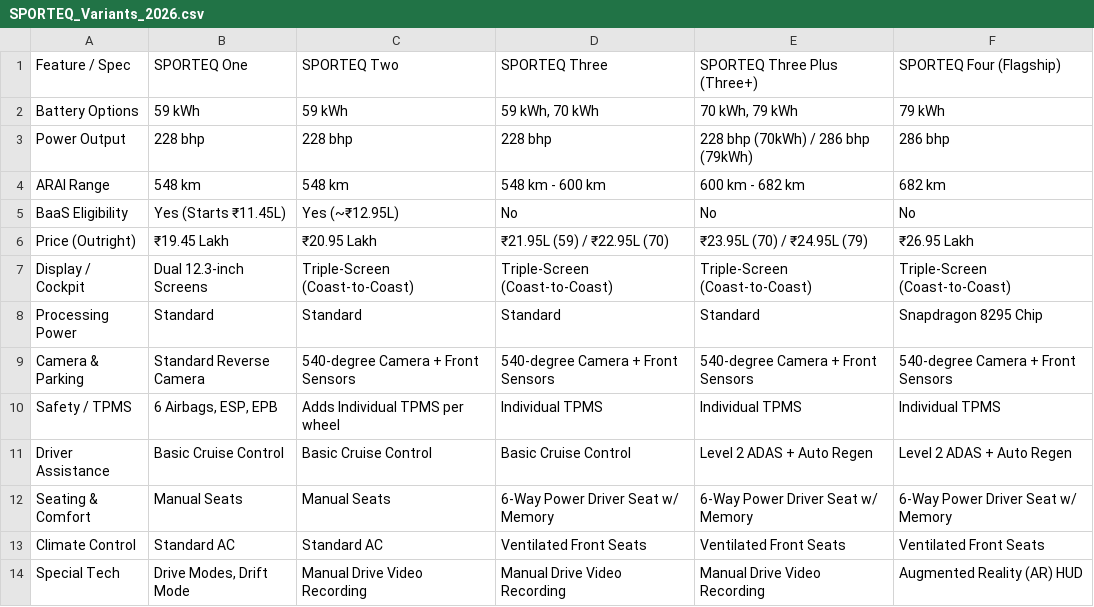
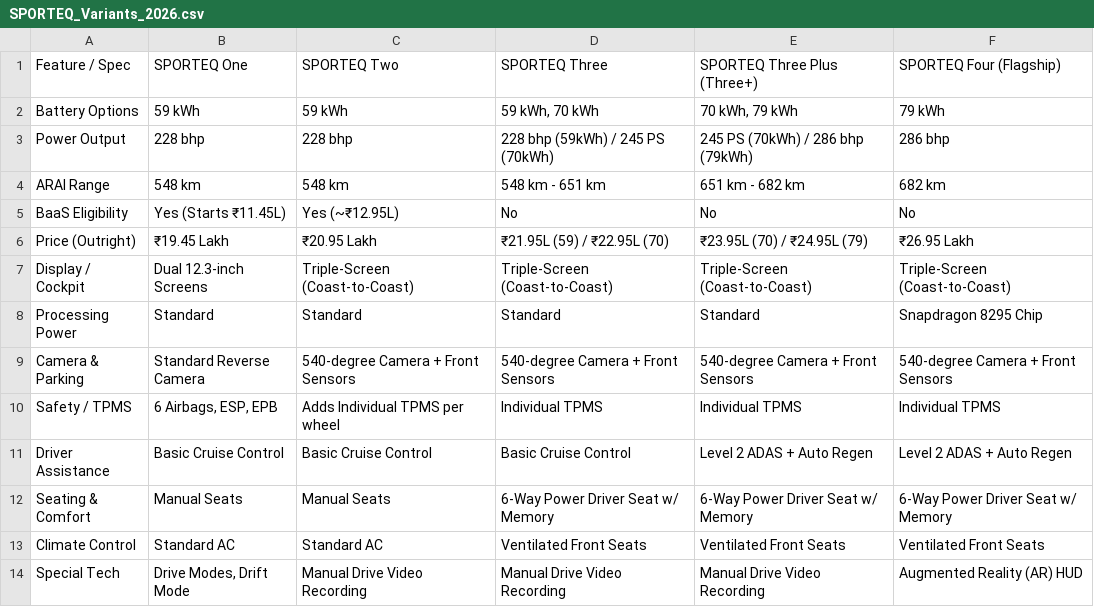
Before and after one commit to Lalatenduswain/mahindra-be6, a CSV file: SPORTEQ_Variants_2026.csv, drawn as a sheet.

Commit message:
fix: correct 70kWh power and range figures in SPORTEQ variant table
Aligns the feature matrix with the verified 245 PS / 651 km spec
already corrected in the pricing csv and research report.

```diff
--- a/SPORTEQ_Variants_2026.csv
+++ b/SPORTEQ_Variants_2026.csv
@@ -2,4 +2,4 @@
 "Battery Options","59 kWh","59 kWh","59 kWh, 70 kWh","70 kWh, 79 kWh","79 kWh"
-"Power Output","228 bhp","228 bhp","228 bhp","228 bhp (70kWh) / 286 bhp (79kWh)","286 bhp"
-"ARAI Range","548 km","548 km","548 km - 600 km","600 km - 682 km","682 km"
+"Power Output","228 bhp","228 bhp","228 bhp (59kWh) / 245 PS (70kWh)","245 PS (70kWh) / 286 bhp (79kWh)","286 bhp"
+"ARAI Range","548 km","548 km","548 km - 651 km","651 km - 682 km","682 km"
 "BaaS Eligibility","Yes (Starts ₹11.45L)","Yes (~₹12.95L)","No","No","No"
```
Also changed, not shown: 1 other file.
